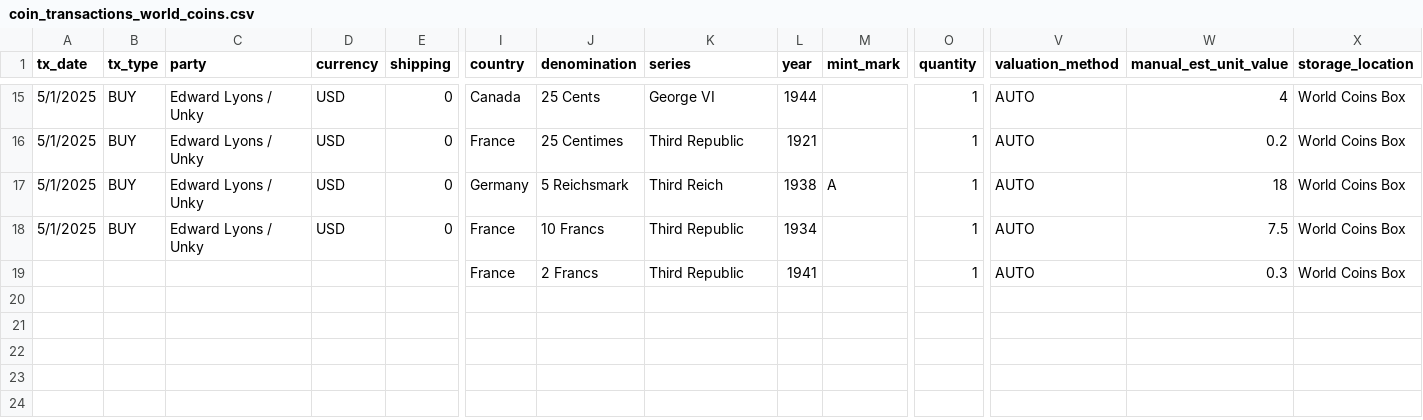
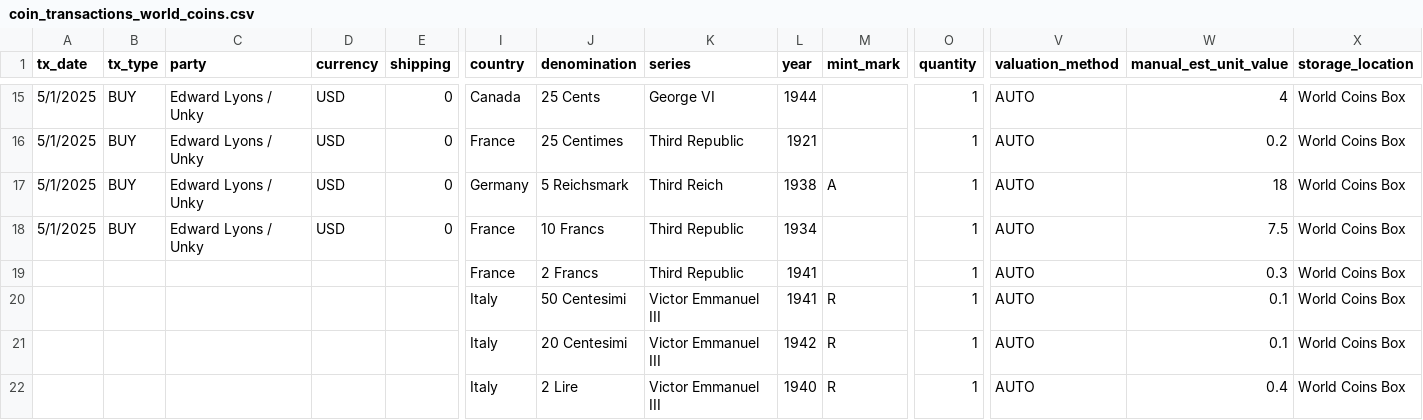
Before and after one commit to HunterProgram22/CoinApp, a CSV file: upload_templates/Coin Transactions Data/coin_transactions_world_coins.csv, drawn as a sheet; only a part is shown, gaps mark what is left out; rows hold the shown columns only; the diff names each change by its address in the sheet, - before the commit and + after, or states it on an @@ line.

```diff
--- a/upload_templates/Coin Transactions Data/coin_transactions_world_coins.csv
+++ b/upload_templates/Coin Transactions Data/coin_transactions_world_coins.csv
+row 20:  |  |  |  |  | Italy | 50 Centesimi | Victor Emmanuel III | 1941 | R | 1 | AUTO | 0.1 | World Coins Box
+row 21:  |  |  |  |  | Italy | 20 Centesimi | Victor Emmanuel III | 1942 | R | 1 | AUTO | 0.1 | World Coins Box
+row 22:  |  |  |  |  | Italy | 2 Lire | Victor Emmanuel III | 1940 | R | 1 | AUTO | 0.4 | World Coins Box
```
Also changed, not shown: upload_templates/Coin Master Data/coin_master_world_coins.csv.
